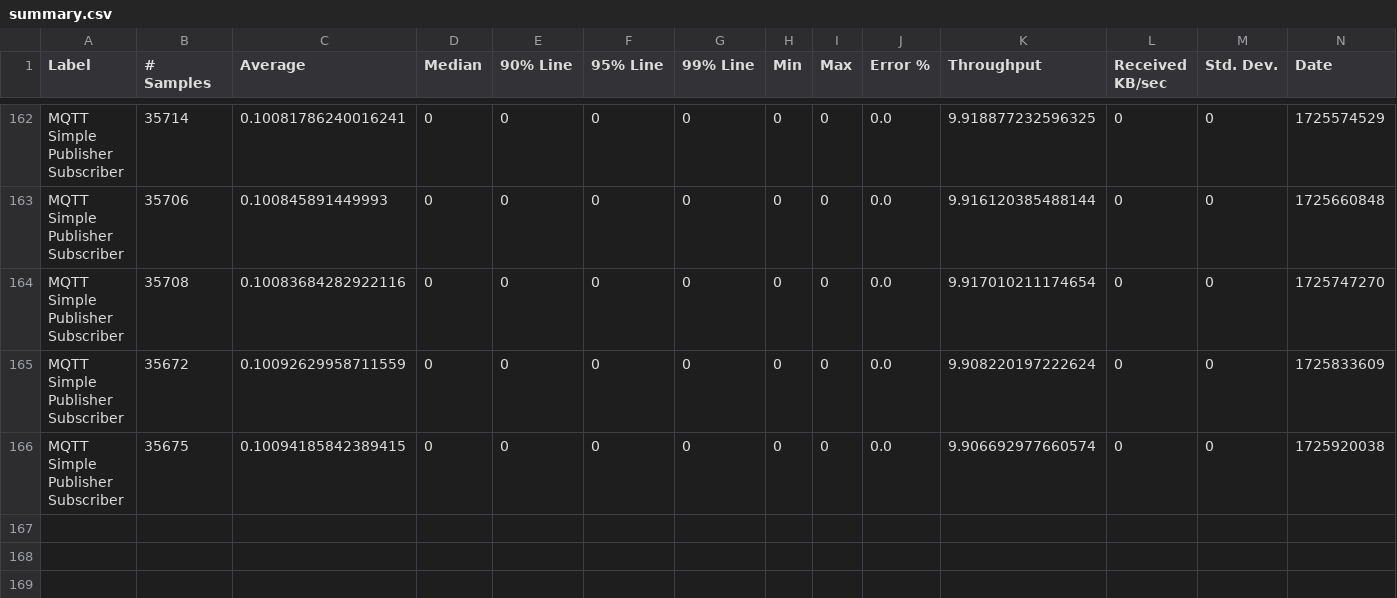
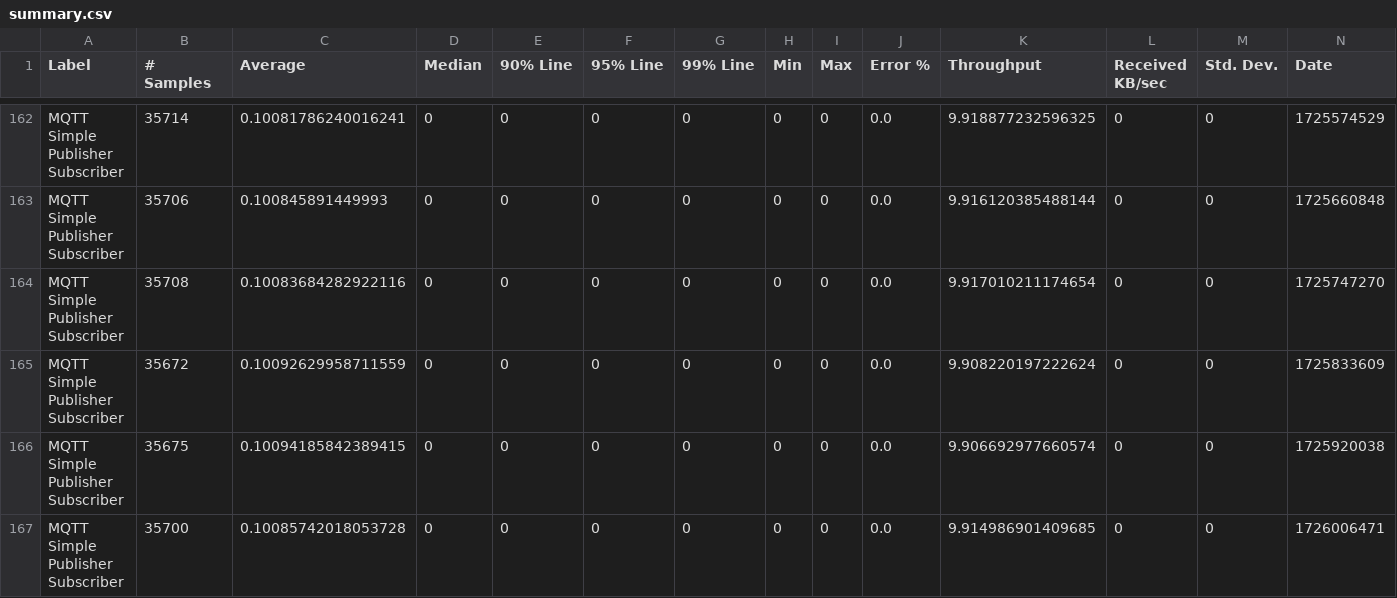
Before and after one commit to ballerina-platform/module-ballerina-mqtt, a CSV file: load-tests/simple_publisher_subscriber/results/summary.csv, drawn as a sheet; only a part is shown, gaps mark what is left out; rows hold the shown columns only; the diff names each change by its address in the sheet, - before the commit and + after, or states it on an @@ line.

Commit message:
Update simple_publisher_subscriber test results on Tue Sep 10 22:15:32 UTC 2024

```diff
--- a/load-tests/simple_publisher_subscriber/results/summary.csv
+++ b/load-tests/simple_publisher_subscriber/results/summary.csv
+row 167: MQTT Simple Publisher Subscriber | 35700 | 0.10085742018053728 | 0 | 0 | 0 | 0 | 0 | 0 | 0.0 | 9.914986901409685 | 0 | 0 | 1726006471
```
